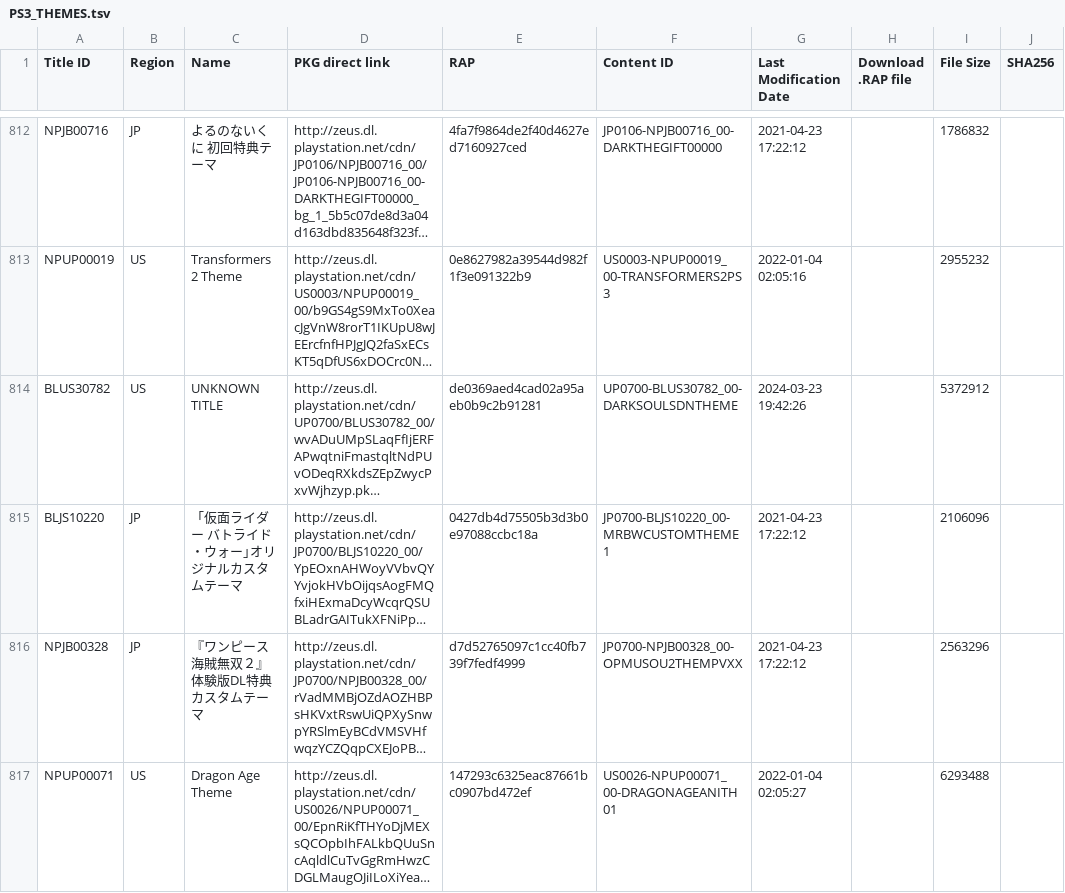
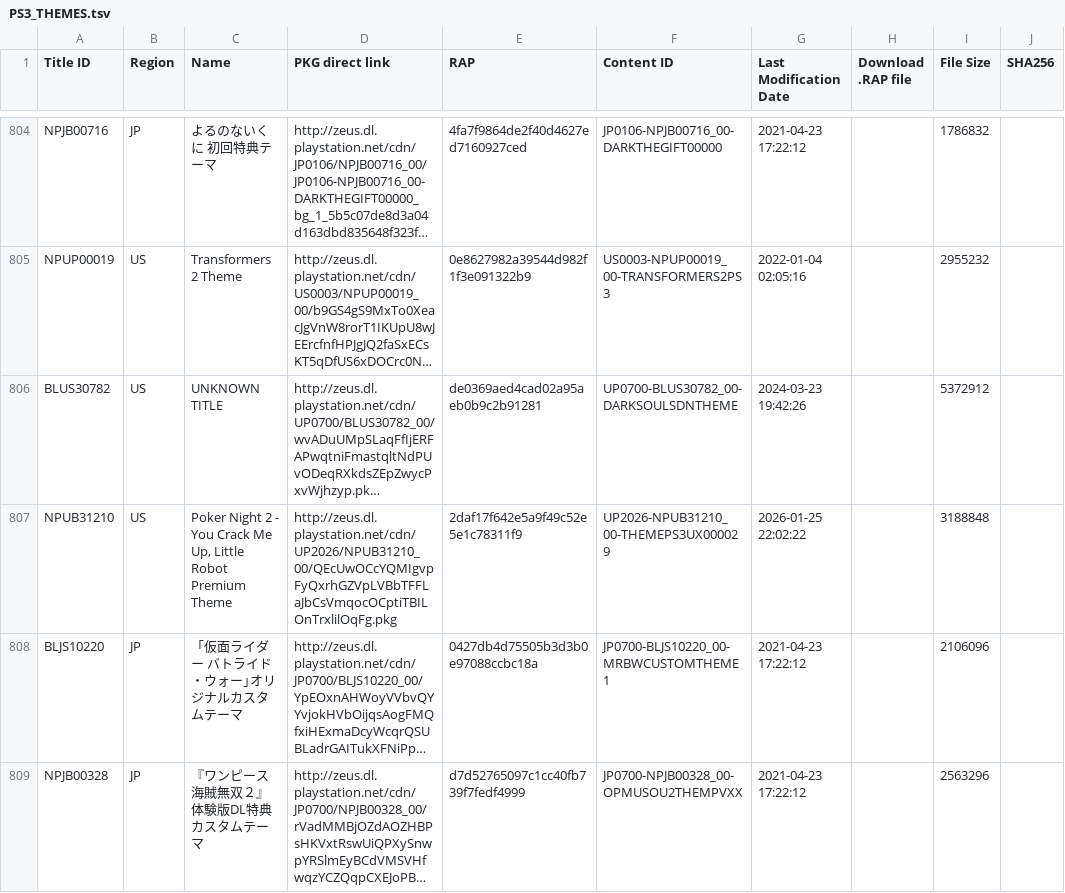
Before and after one commit to jy95/pkgi-ps3-nopaystation, a TSV file: input/PS3_THEMES.tsv, drawn as a sheet; only a part is shown, gaps mark what is left out; the shorter side is filled out with more unchanged rows; long unchanged cells end in …; the diff covers the shown part only; the diff names each change by its address in the sheet, - before the commit and + after, or states it on an @@ line.

```diff
--- a/input/PS3_THEMES.tsv
+++ b/input/PS3_THEMES.tsv
+row 807: NPUB31210 | US | Poker Night 2 - You Crack Me Up, Little Robot Premium Theme | http://zeus.dl.playstation.net/cdn/UP2026/NPUB31210_00/QEcUwOCcYQMIgvpFyQxrhGZVpLVBbTFFLaJbCsVmqocOCptiTBILOnTrxlilOqFg.pkg | 2daf17f642e5a9f49c52e5e1c78311f9 | UP2026-NPUB31210_00-THEMEPS3UX000029 | 2026-01-25 22:02:22 |  | 3188848
```
Also changed, not shown: 2 added rows and 8 removed rows elsewhere in this file, input/pending_PS3_GAMES.tsv, input/pending_PS3_THEMES.tsv, 6 other files.
